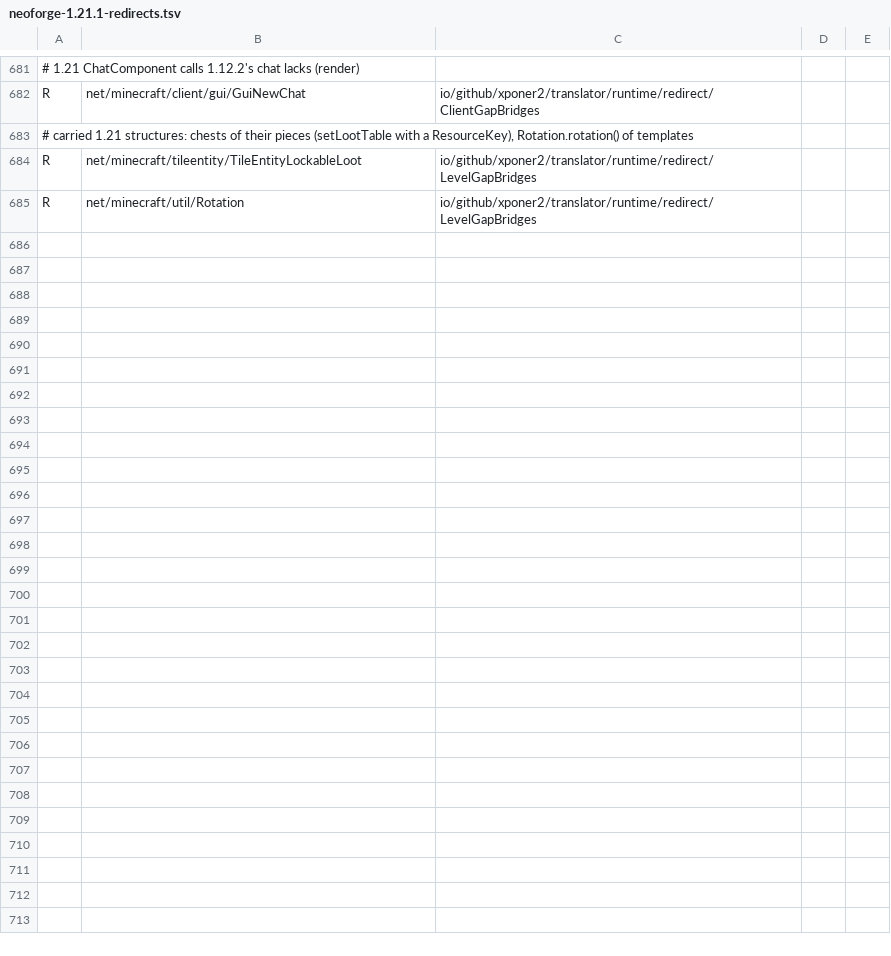
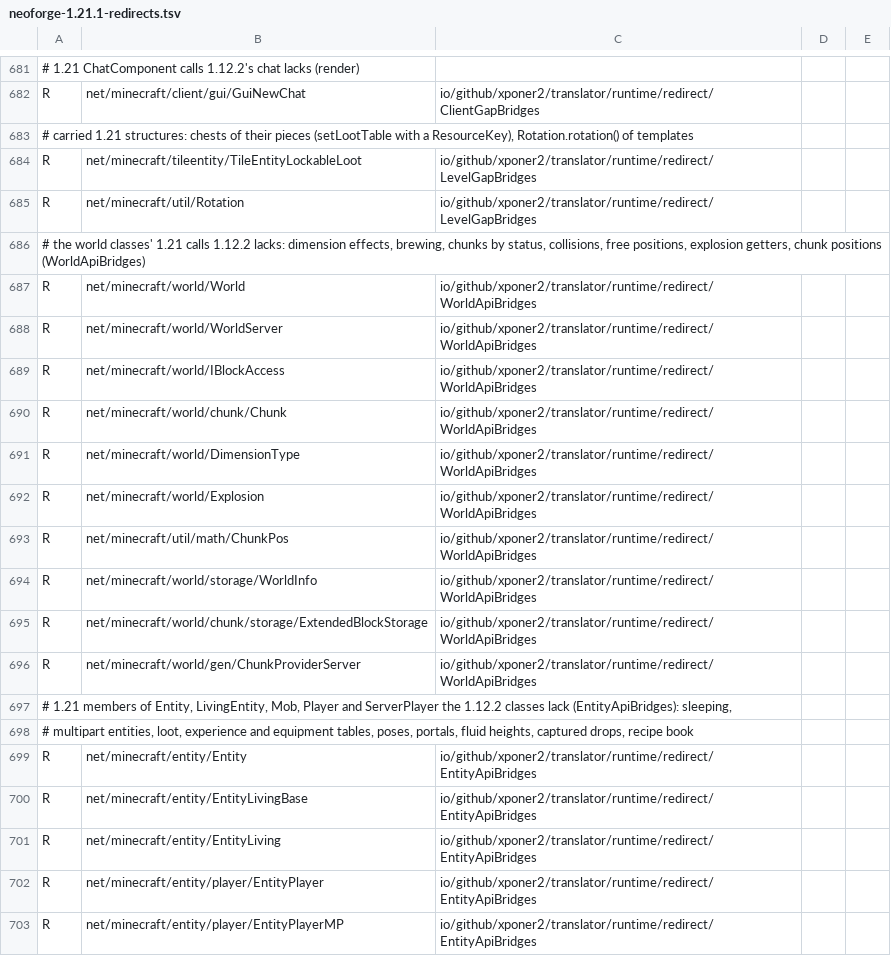
Before and after one commit to Xponer2/translator, a TSV file: src/main/resources/assets/translator/runtime/neoforge-1.21.1-redirects.tsv, drawn as a sheet; only a part is shown, gaps mark what is left out; the diff names each change by its address in the sheet, - before the commit and + after, or states it on an @@ line.

```diff
--- a/src/main/resources/assets/translator/runtime/neoforge-1.21.1-redirects.tsv
+++ b/src/main/resources/assets/translator/runtime/neoforge-1.21.1-redirects.tsv
+row 686: # the world classes' 1.21 calls 1.12.2 lacks: dimension effects, brewing, chunks by status, collisions, free positions, explosion getters, chunk positions (WorldApiBridges)
+row 687: R | net/minecraft/world/World | io/github/xponer2/translator/runtime/redirect/WorldApiBridges
+row 688: R | net/minecraft/world/WorldServer | io/github/xponer2/translator/runtime/redirect/WorldApiBridges
+row 689: R | net/minecraft/world/IBlockAccess | io/github/xponer2/translator/runtime/redirect/WorldApiBridges
+row 690: R | net/minecraft/world/chunk/Chunk | io/github/xponer2/translator/runtime/redirect/WorldApiBridges
+row 691: R | net/minecraft/world/DimensionType | io/github/xponer2/translator/runtime/redirect/WorldApiBridges
+row 692: R | net/minecraft/world/Explosion | io/github/xponer2/translator/runtime/redirect/WorldApiBridges
+row 693: R | net/minecraft/util/math/ChunkPos | io/github/xponer2/translator/runtime/redirect/WorldApiBridges
+row 694: R | net/minecraft/world/storage/WorldInfo | io/github/xponer2/translator/runtime/redirect/WorldApiBridges
+row 695: R | net/minecraft/world/chunk/storage/ExtendedBlockStorage | io/github/xponer2/translator/runtime/redirect/WorldApiBridges
+row 696: R | net/minecraft/world/gen/ChunkProviderServer | io/github/xponer2/translator/runtime/redirect/WorldApiBridges
+row 697: # 1.21 members of Entity, LivingEntity, Mob, Player and ServerPlayer the 1.12.2 classes lack (EntityApiBridges): sleeping,
+row 698: # multipart entities, loot, experience and equipment tables, poses, portals, fluid heights, captured drops, recipe book
+row 699: R | net/minecraft/entity/Entity | io/github/xponer2/translator/runtime/redirect/EntityApiBridges
+row 700: R | net/minecraft/entity/EntityLivingBase | io/github/xponer2/translator/runtime/redirect/EntityApiBridges
+row 701: R | net/minecraft/entity/EntityLiving | io/github/xponer2/translator/runtime/redirect/EntityApiBridges
+row 702: R | net/minecraft/entity/player/EntityPlayer | io/github/xponer2/translator/runtime/redirect/EntityApiBridges
+row 703: R | net/minecraft/entity/player/EntityPlayerMP | io/github/xponer2/translator/runtime/redirect/EntityApiBridges
```
Also changed, not shown: 3 other files.
